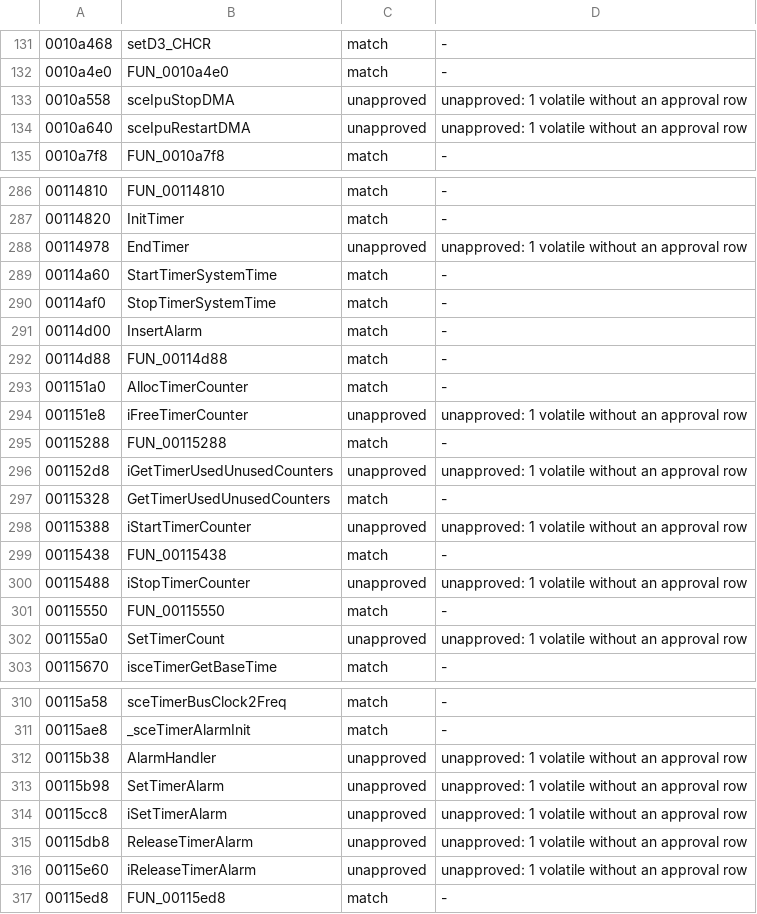
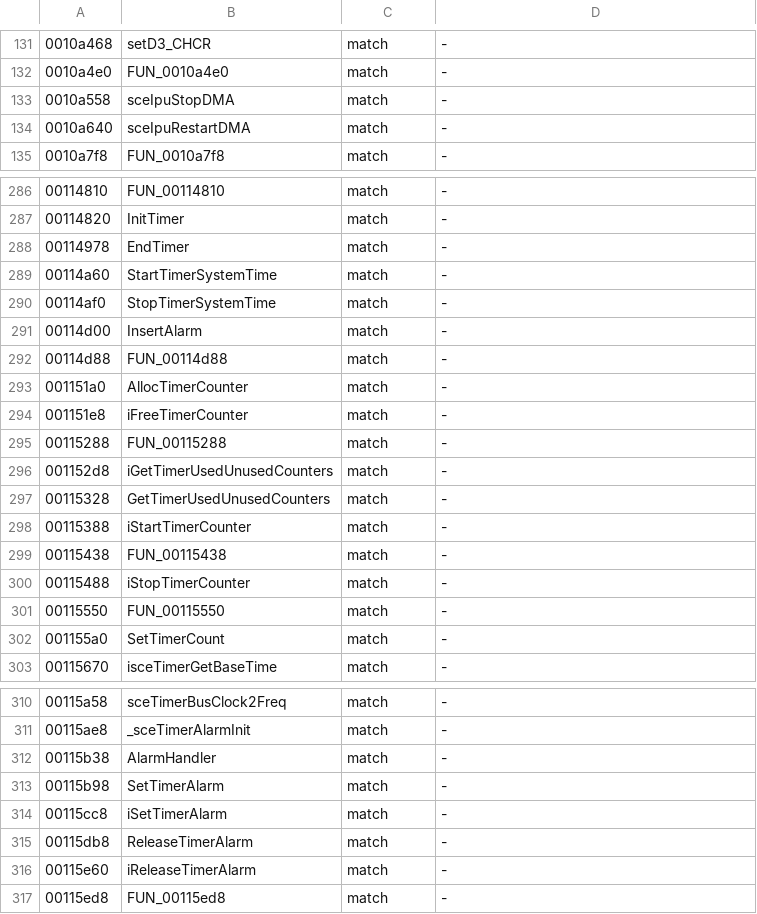
Before and after one commit to crashbashash/DW4_Decomp, a TSV file: data/check-categories.tsv, drawn as a sheet; only a part is shown, gaps mark what is left out.

```diff
--- a/data/check-categories.tsv
+++ b/data/check-categories.tsv
@@ -132,4 +132,4 @@
 0010a4e0	FUN_0010a4e0	match	-
-0010a558	sceIpuStopDMA	unapproved	unapproved: 1 volatile without an approval row
-0010a640	sceIpuRestartDMA	unapproved	unapproved: 1 volatile without an approval row
+0010a558	sceIpuStopDMA	match	-
+0010a640	sceIpuRestartDMA	match	-
 0010a7f8	FUN_0010a7f8	match	-
@@ -287,3 +287,3 @@
 00114820	InitTimer	match	-
-00114978	EndTimer	unapproved	unapproved: 1 volatile without an approval row
+00114978	EndTimer	match	-
 00114a60	StartTimerSystemTime	match	-
@@ -293,11 +293,11 @@
 001151a0	AllocTimerCounter	match	-
-001151e8	iFreeTimerCounter	unapproved	unapproved: 1 volatile without an approval row
+001151e8	iFreeTimerCounter	match	-
 00115288	FUN_00115288	match	-
-001152d8	iGetTimerUsedUnusedCounters	unapproved	unapproved: 1 volatile without an approval row
+001152d8	iGetTimerUsedUnusedCounters	match	-
 00115328	GetTimerUsedUnusedCounters	match	-
-00115388	iStartTimerCounter	unapproved	unapproved: 1 volatile without an approval row
+00115388	iStartTimerCounter	match	-
 00115438	FUN_00115438	match	-
-00115488	iStopTimerCounter	unapproved	unapproved: 1 volatile without an approval row
+00115488	iStopTimerCounter	match	-
 00115550	FUN_00115550	match	-
-001155a0	SetTimerCount	unapproved	unapproved: 1 volatile without an approval row
+001155a0	SetTimerCount	match	-
 00115670	isceTimerGetBaseTime	match	-
@@ -311,7 +311,7 @@
 00115ae8	_sceTimerAlarmInit	match	-
-00115b38	AlarmHandler	unapproved	unapproved: 1 volatile without an approval row
-00115b98	SetTimerAlarm	unapproved	unapproved: 1 volatile without an approval row
-00115cc8	iSetTimerAlarm	unapproved	unapproved: 1 volatile without an approval row
-00115db8	ReleaseTimerAlarm	unapproved	unapproved: 1 volatile without an approval row
-00115e60	iReleaseTimerAlarm	unapproved	unapproved: 1 volatile without an approval row
+00115b38	AlarmHandler	match	-
+00115b98	SetTimerAlarm	match	-
+00115cc8	iSetTimerAlarm	match	-
+00115db8	ReleaseTimerAlarm	match	-
+00115e60	iReleaseTimerAlarm	match	-
 00115ed8	FUN_00115ed8	match	-
```
Also changed, not shown: config/source-approvals.tsv, 5 other files.
